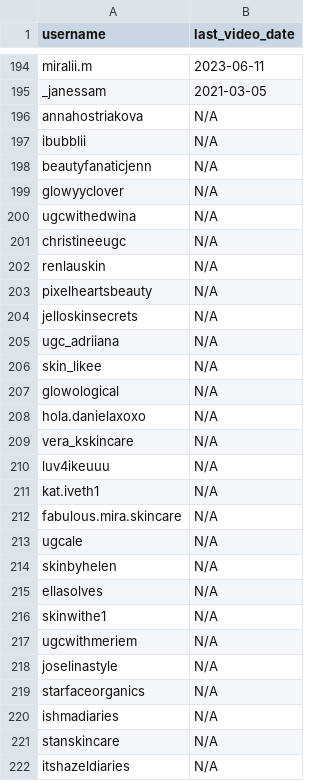
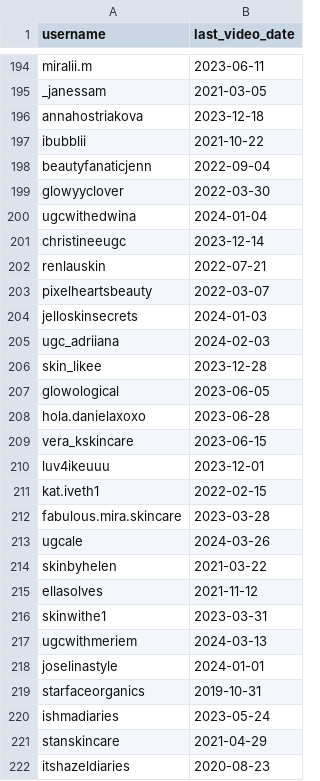
Before and after one commit to dyk9916/mygit, a CSV file: DAT/25-1프로젝트/exolyt_result2.csv, drawn as a sheet; only a part is shown, gaps mark what is left out; the diff covers the shown part only.

```diff
--- a/DAT/25-1프로젝트/exolyt_result2.csv
+++ b/DAT/25-1프로젝트/exolyt_result2.csv
@@ -195,28 +195,28 @@ miralii.m,2023-06-11
 _janessam,2021-03-05
-annahostriakova,N/A
-ibubblii,N/A
-beautyfanaticjenn,N/A
-glowyyclover,N/A
-ugcwithedwina,N/A
-christineeugc,N/A
-renlauskin,N/A
-pixelheartsbeauty,N/A
-jelloskinsecrets,N/A
-ugc_adriiana,N/A
-skin_likee,N/A
-glowological,N/A
-hola.danielaxoxo,N/A
-vera_kskincare,N/A
-luv4ikeuuu,N/A
-kat.iveth1,N/A
-fabulous.mira.skincare,N/A
-ugcale,N/A
-skinbyhelen,N/A
-ellasolves,N/A
-skinwithe1,N/A
-ugcwithmeriem,N/A
-joselinastyle,N/A
-starfaceorganics,N/A
-ishmadiaries,N/A
-stanskincare,N/A
-itshazeldiaries,N/A
+annahostriakova,2023-12-18
+ibubblii,2021-10-22
+beautyfanaticjenn,2022-09-04
+glowyyclover,2022-03-30
+ugcwithedwina,2024-01-04
+christineeugc,2023-12-14
+renlauskin,2022-07-21
+pixelheartsbeauty,2022-03-07
+jelloskinsecrets,2024-01-03
+ugc_adriiana,2024-02-03
+skin_likee,2023-12-28
+glowological,2023-06-05
+hola.danielaxoxo,2023-06-28
+vera_kskincare,2023-06-15
+luv4ikeuuu,2023-12-01
+kat.iveth1,2022-02-15
+fabulous.mira.skincare,2023-03-28
+ugcale,2024-03-26
+skinbyhelen,2021-03-22
+ellasolves,2021-11-12
+skinwithe1,2023-03-31
+ugcwithmeriem,2024-03-13
+joselinastyle,2024-01-01
+starfaceorganics,2019-10-31
+ishmadiaries,2023-05-24
+stanskincare,2021-04-29
+itshazeldiaries,2020-08-23
```
Also changed, not shown: 63 edited cells elsewhere in this file, 1 other file.
